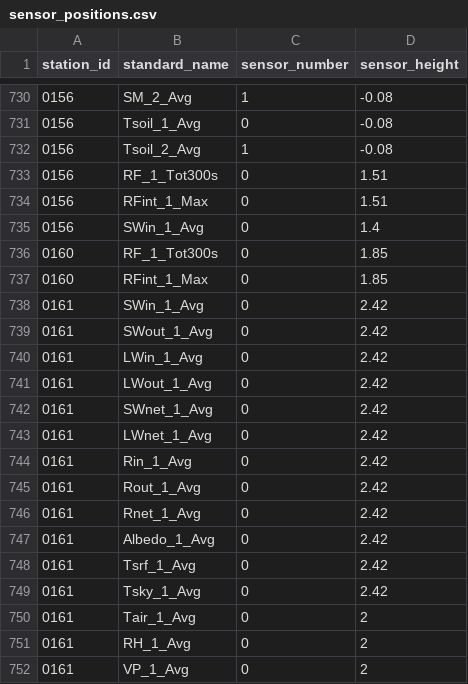
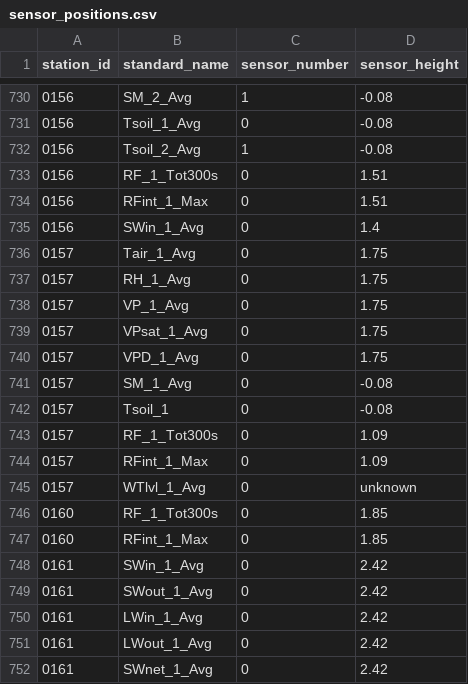
Before and after one commit to HCDP/loggernet_station_data, a CSV file: csv_data/stations/sensor_positions.csv, drawn as a sheet; only a part is shown, gaps mark what is left out; the shorter side is filled out with more unchanged rows; the diff names each change by its address in the sheet, - before the commit and + after, or states it on an @@ line.

Commit message:
add new mesonet stations 0157_Hoolawa
water level sensor depth unknown

```diff
--- a/csv_data/stations/sensor_positions.csv
+++ b/csv_data/stations/sensor_positions.csv
+row 736: 0157 | Tair_1_Avg | 0 | 1.75
+row 737: 0157 | RH_1_Avg | 0 | 1.75
+row 738: 0157 | VP_1_Avg | 0 | 1.75
+row 739: 0157 | VPsat_1_Avg | 0 | 1.75
+row 740: 0157 | VPD_1_Avg | 0 | 1.75
+row 741: 0157 | SM_1_Avg | 0 | -0.08
+row 742: 0157 | Tsoil_1 | 0 | -0.08
+row 743: 0157 | RF_1_Tot300s | 0 | 1.09
+row 744: 0157 | RFint_1_Max | 0 | 1.09
+row 745: 0157 | WTlvl_1_Avg | 0 | unknown
```
